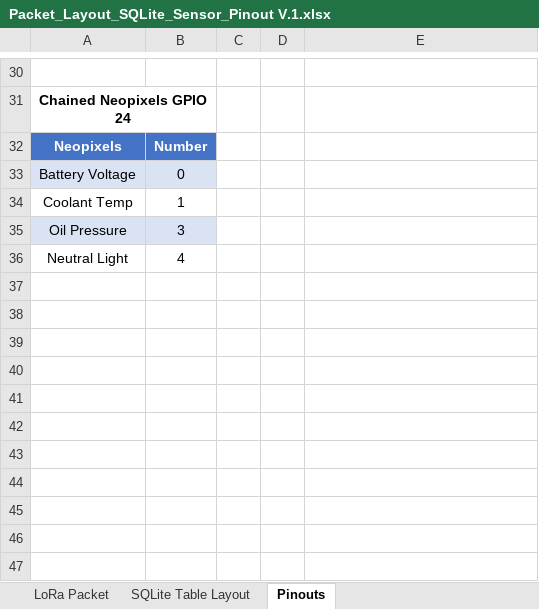
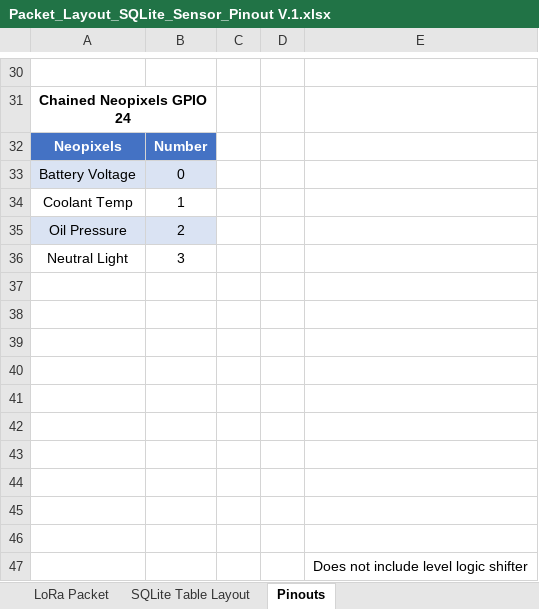
Before and after one commit to jkeller11/FSAE2024, an Excel workbook: Packet_Layout_SQLite_Sensor_Pinout V.1.xlsx, sheet Pinouts, drawn as a sheet; only a part is shown, gaps mark what is left out; values as stored, in another font and other column widths than the file's, no borders; charts and pictures not drawn; the diff names each change by its address in the sheet, - before the commit and + after, or states it on an @@ line.

Commit message:
Documentation Update

```diff
--- a/Packet_Layout_SQLite_Sensor_Pinout V.1.xlsx (sheet Pinouts)
+++ b/Packet_Layout_SQLite_Sensor_Pinout V.1.xlsx (sheet Pinouts)
-B35: 3
+B35: 2
-B36: 4
+B36: 3
+row 37: (empty)
+row 38: (empty)
+row 39: (empty)
+row 40: (empty)
+row 41: (empty)
+row 42: (empty)
+row 43: (empty)
+row 44: (empty)
+row 45: (empty)
+row 46: (empty)
+row 47:  |  |  |  | Does not include level logic shifter
```
